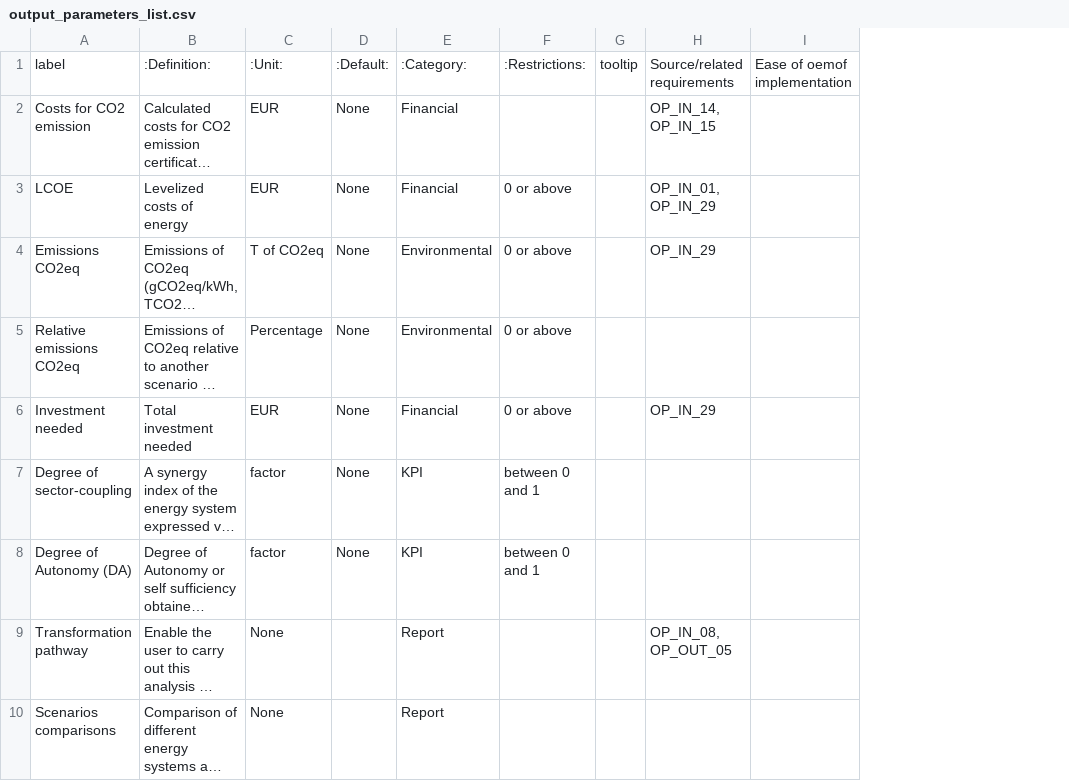
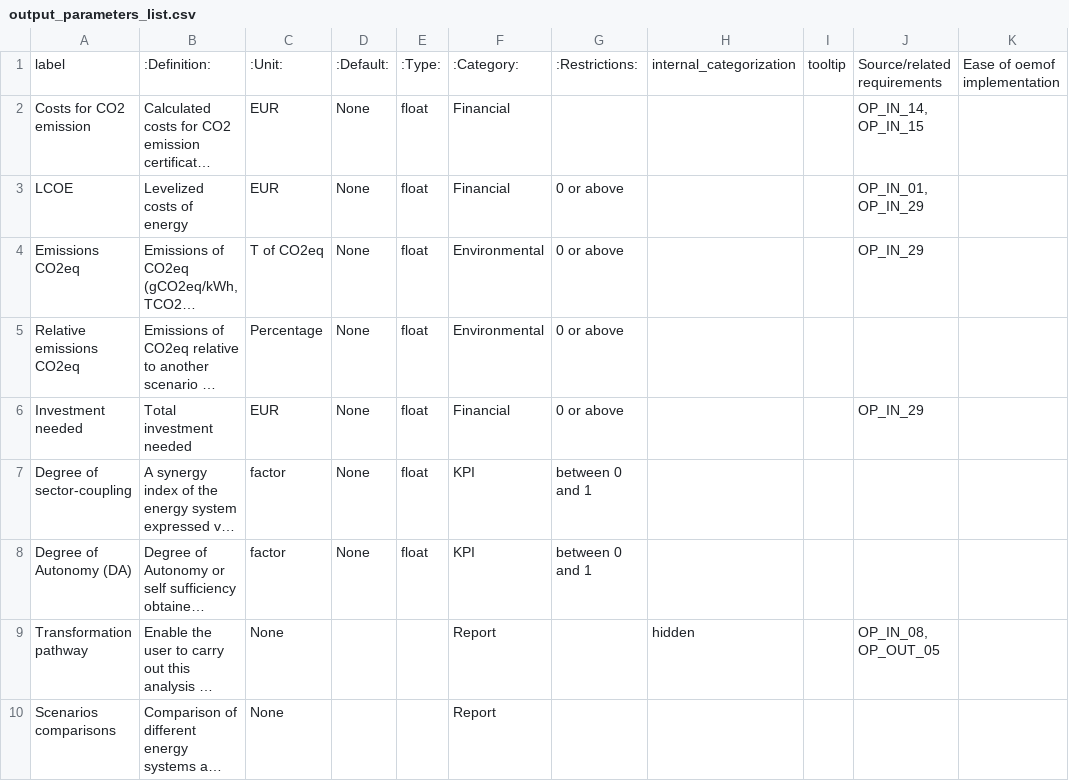
Before and after one commit to rl-institut/open_plan, a CSV file: docs/_files/output_parameters_list.csv, drawn as a sheet; only a part is shown; long unchanged cells end in …; the diff names each change by its address in the sheet, - before the commit and + after, or states it on an @@ line.

Commit message:
Add internal_categorization for outputs and type columns

```diff
--- a/docs/_files/output_parameters_list.csv
+++ b/docs/_files/output_parameters_list.csv
+column E, rows 1-8: :Type: | float | float | float | float | float | float | float
+column H, rows 1-9: internal_categorization |  |  |  |  |  |  |  | hidden
```
Also changed, not shown: docs/_files/input_parameters_list.csv.
